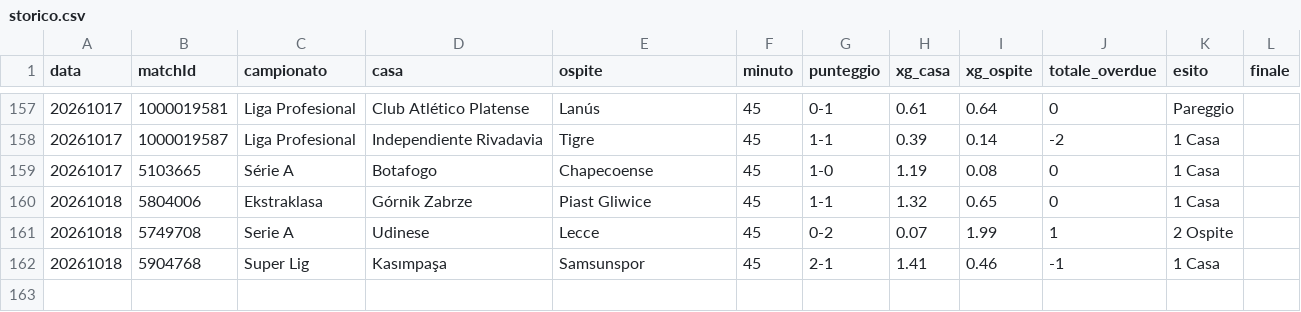
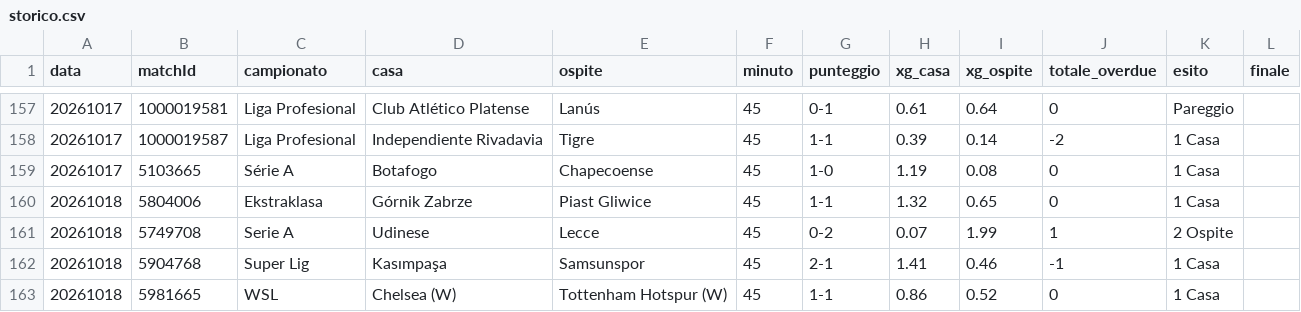
Before and after one commit to edbass1/xg-overdue-live, a CSV file: storico.csv, drawn as a sheet; only a part is shown, gaps mark what is left out.

```diff
--- a/storico.csv
+++ b/storico.csv
@@ -162 +162,2 @@ data;matchId;campionato;casa;ospite;minuto;punteggio;xg_casa;xg_ospite;totale_ov
 20261018;5904768;Super Lig;Kasımpaşa;Samsunspor;45;2-1;1.41;0.46;-1;1 Casa;
+20261018;5981665;WSL;Chelsea (W);Tottenham Hotspur (W);45;1-1;0.86;0.52;0;1 Casa;
```
Also changed, not shown: 2 other files.
